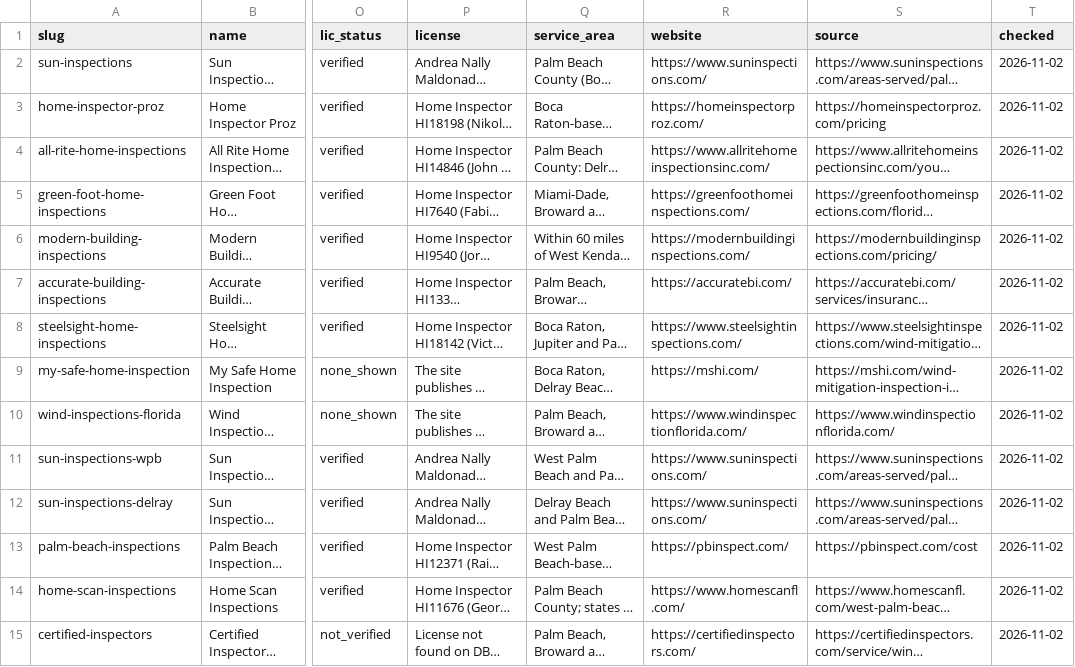
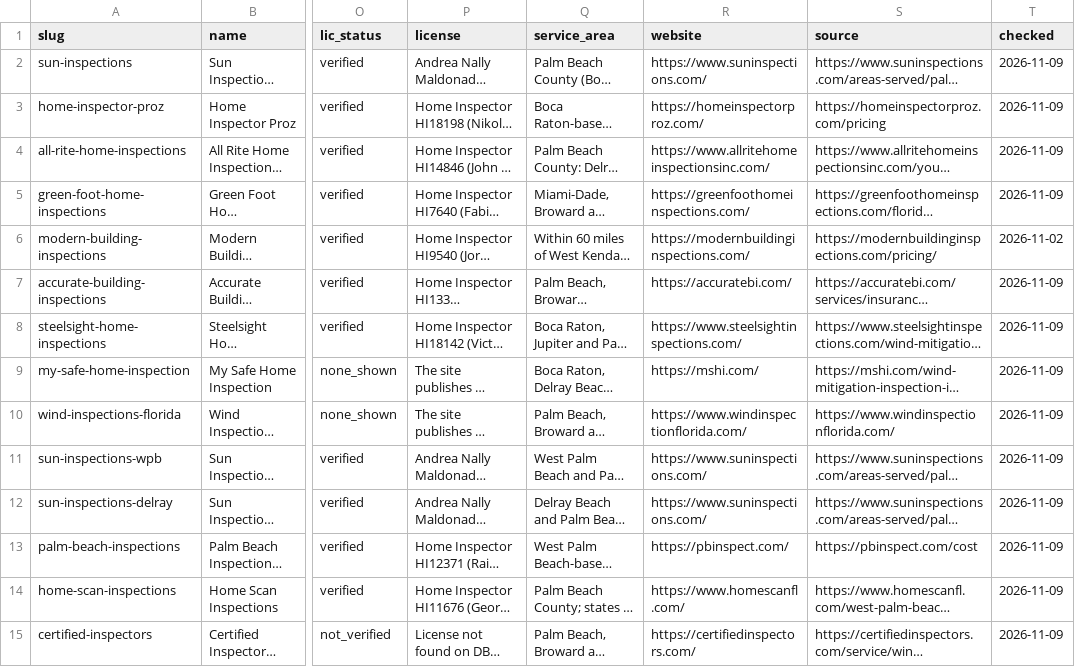
Before and after one commit to lponce1989/pbcinspections, a CSV file: data/inspectors.csv, drawn as a sheet; only a part is shown, gaps mark what is left out; long unchanged cells end in …; the diff covers the shown part only; the diff names each change by its address in the sheet, - before the commit and + after, or states it on an @@ line.

Commit message:
Weekly price recheck 2026-11-09: update listing checked dates

```diff
--- a/data/inspectors.csv
+++ b/data/inspectors.csv
-T2:T5 (checked): 2026-11-02
+T2:T5 (checked): 2026-11-09
-T7:T15 (checked): 2026-11-02
+T7:T15 (checked): 2026-11-09
```
Also changed, not shown: 21 edited cells elsewhere in this file, 3 other files.
